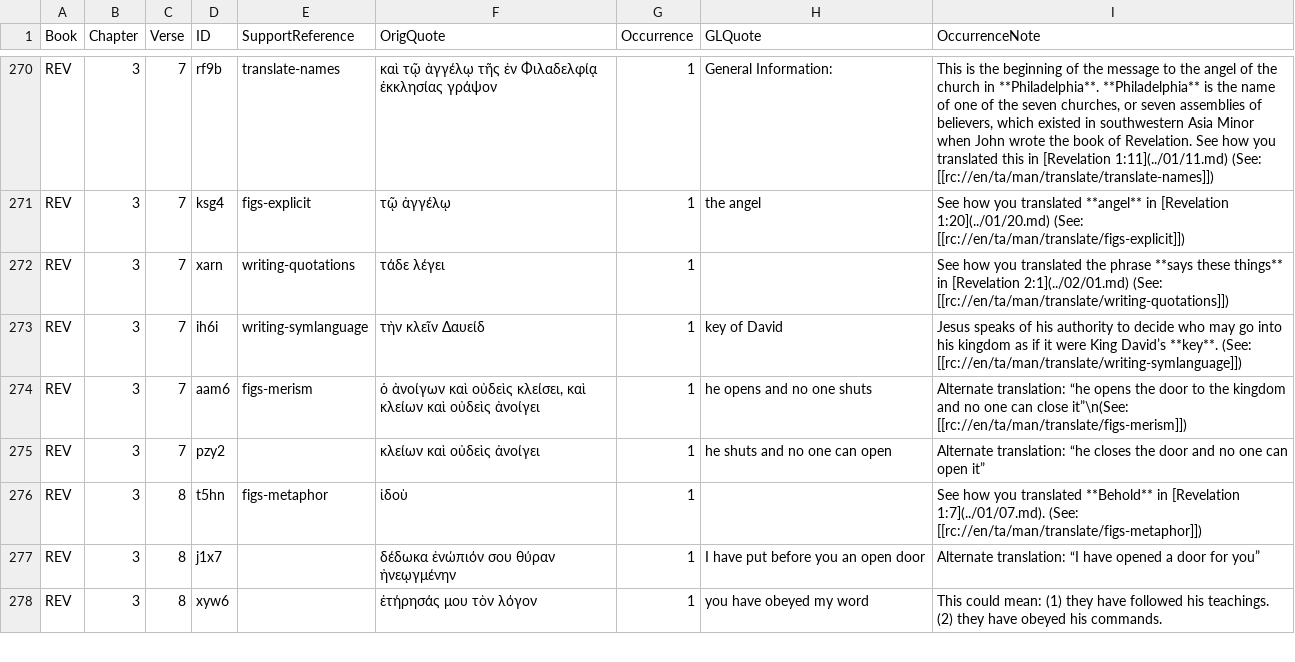
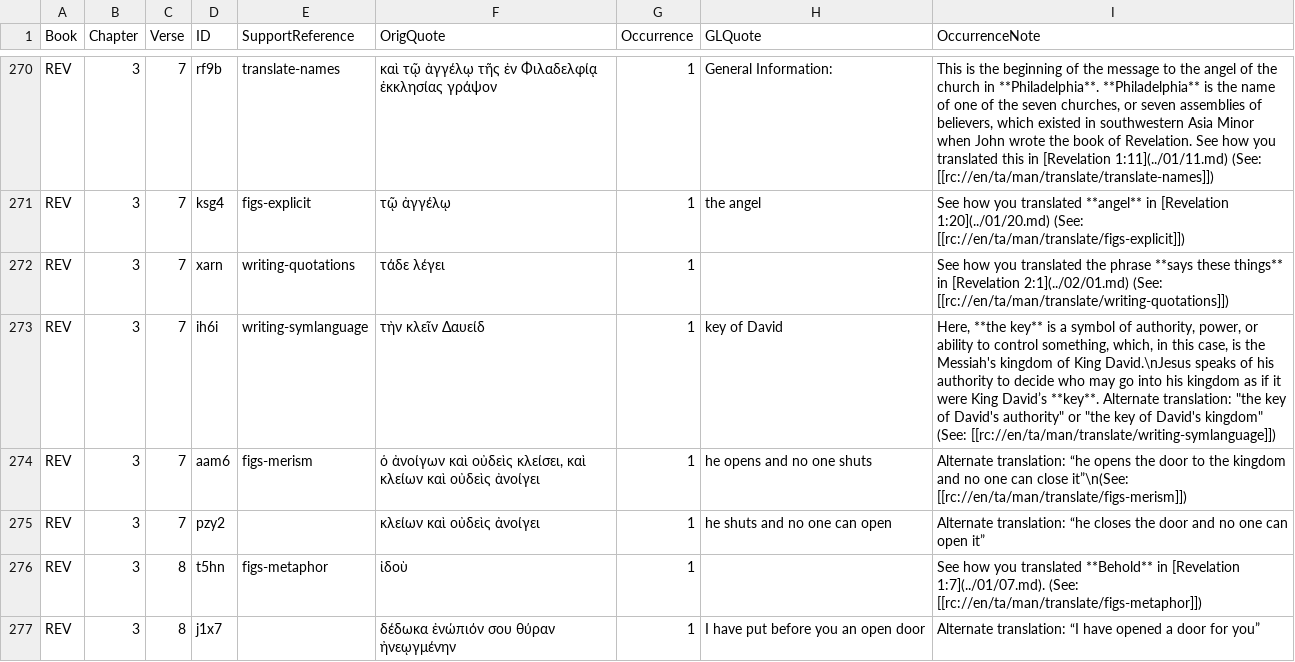
Before and after one commit to richmahn/en_tn, a TSV file: en_tn_67-REV.tsv, drawn as a sheet; only a part is shown, gaps mark what is left out; the shorter side is filled out with more unchanged rows.

Commit message:
Edit 'en_tn_67-REV.tsv' using 'tc-create-app'

```diff
--- a/en_tn_67-REV.tsv
+++ b/en_tn_67-REV.tsv
@@ -272,3 +272,3 @@ REV	3	7	ksg4	figs-explicit	τῷ ἀγγέλῳ	1	the angel	See how you translat
 REV	3	7	xarn	writing-quotations	τάδε λέγει	1		See how you translated the phrase **says these things** in [Revelation 2:1](../02/01.md) (See: [[rc://en/ta/man/translate/writing-quotations]])
-REV	3	7	ih6i	writing-symlanguage	τὴν κλεῖν Δαυείδ	1	key of David	Jesus speaks of his authority to decide who may go into his kingdom as if it were King David’s **key**. (See: [[rc://en/ta/man/translate/writing-symlanguage]])
+REV	3	7	ih6i	writing-symlanguage	τὴν κλεῖν Δαυείδ	1	key of David	Here, **the key** is a symbol of authority, power, or ability to control something, which, in this case, is the Messiah's kingdom of King David.\nJesus speaks of his authority to decide who may go into his kingdom as if it were King David’s **key**. Alternate translation: "the key of David's authority" or "the key of David's kingdom" (See: [[rc://en/ta/man/translate/writing-symlanguage]])
 REV	3	7	aam6	figs-merism	ὁ ἀνοίγων καὶ οὐδεὶς κλείσει, καὶ κλείων καὶ οὐδεὶς ἀνοίγει	1	he opens and no one shuts	Alternate translation: “he opens the door to the kingdom and no one can close it”\n(See: [[rc://en/ta/man/translate/figs-merism]])
```
